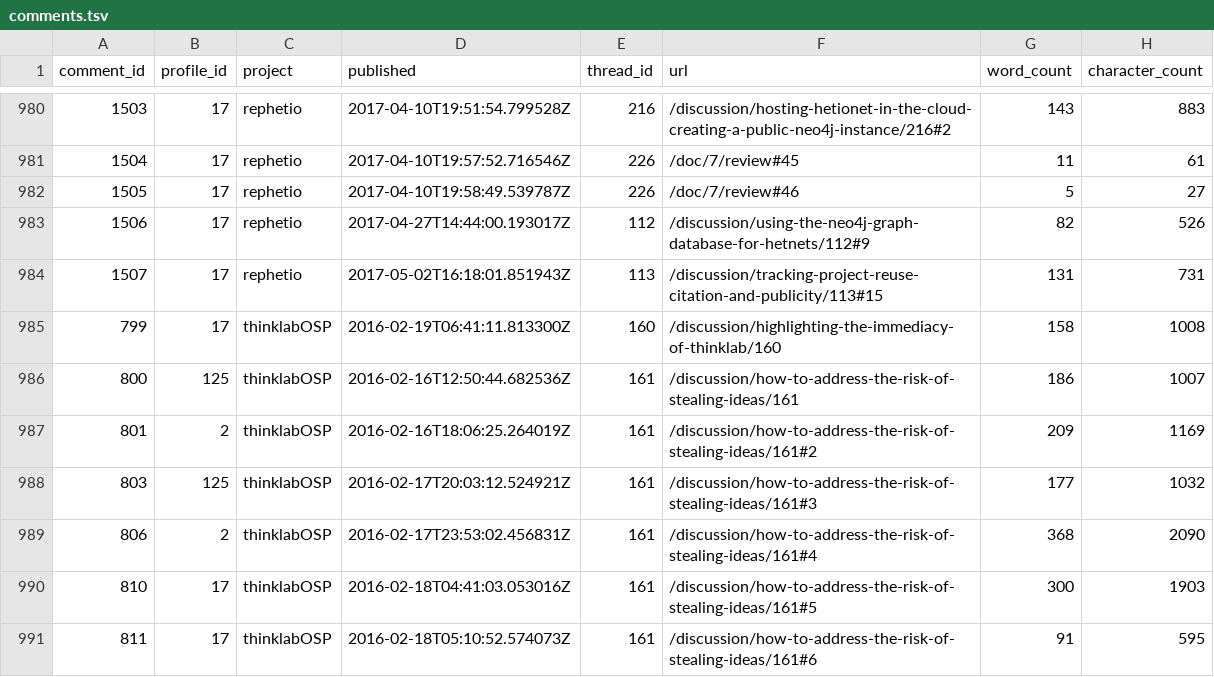
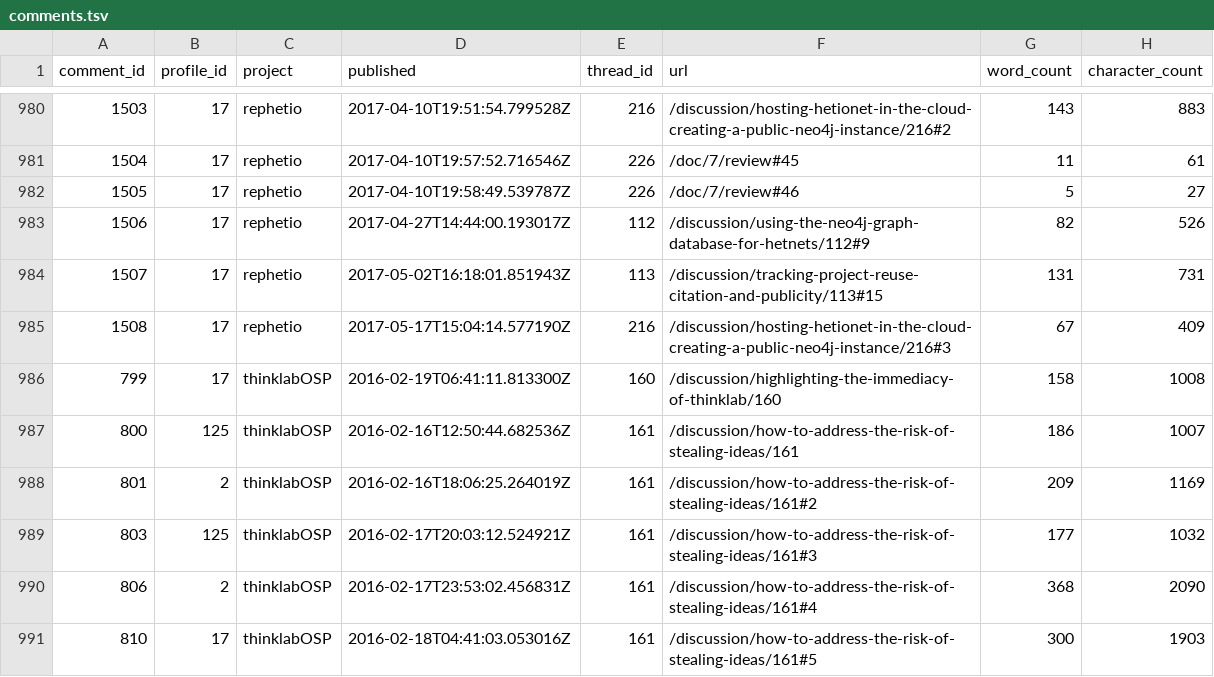
Before and after one commit to dhimmel/thinklytics, a TSV file: process/table/comments.tsv, drawn as a sheet; only a part is shown, gaps mark what is left out; the shorter side is filled out with more unchanged rows; the diff names each change by its address in the sheet, - before the commit and + after, or states it on an @@ line.

Commit message:
Auto-export all projects on 2017-05-17
Created by Travis CI build number 312 and job number 312.1.
https://travis-ci.org/dhimmel/thinklytics/builds/233424563
https://travis-ci.org/dhimmel/thinklytics/jobs/233424566

Committed on 2017-05-17T22:34:33+0000.

```diff
--- a/process/table/comments.tsv
+++ b/process/table/comments.tsv
+row 985: 1508 | 17 | rephetio | 2017-05-17T15:04:14.577190Z | 216 | /discussion/hosting-hetionet-in-the-cloud-creating-a-public-neo4j-instance/216#3 | 67 | 409
```
Also changed, not shown: process/table/documents.tsv, process/table/summaries.tsv, 11 other files.
